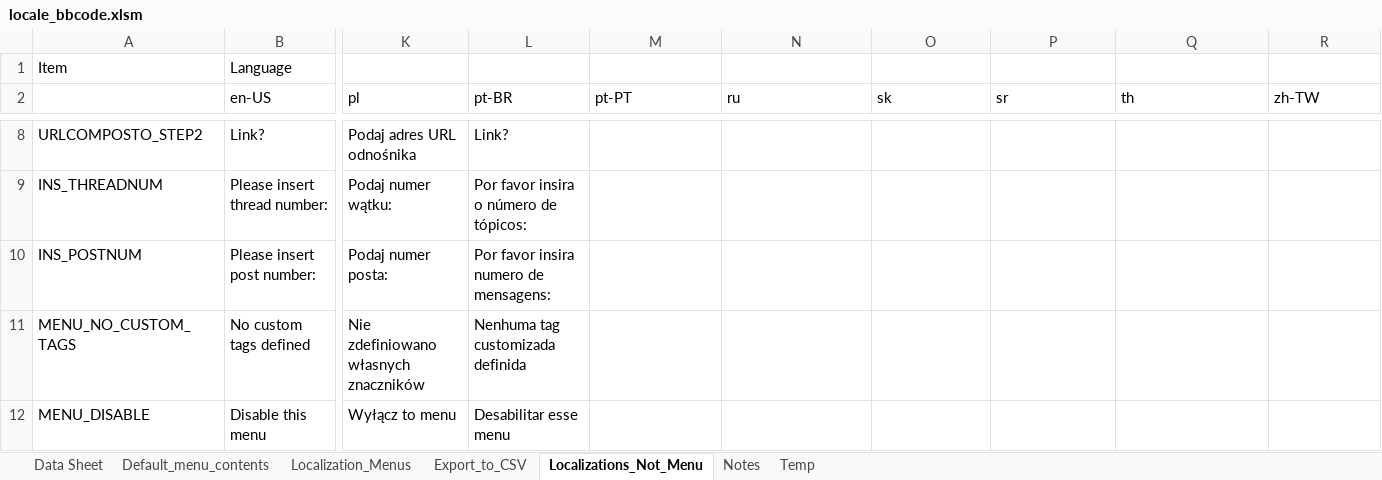
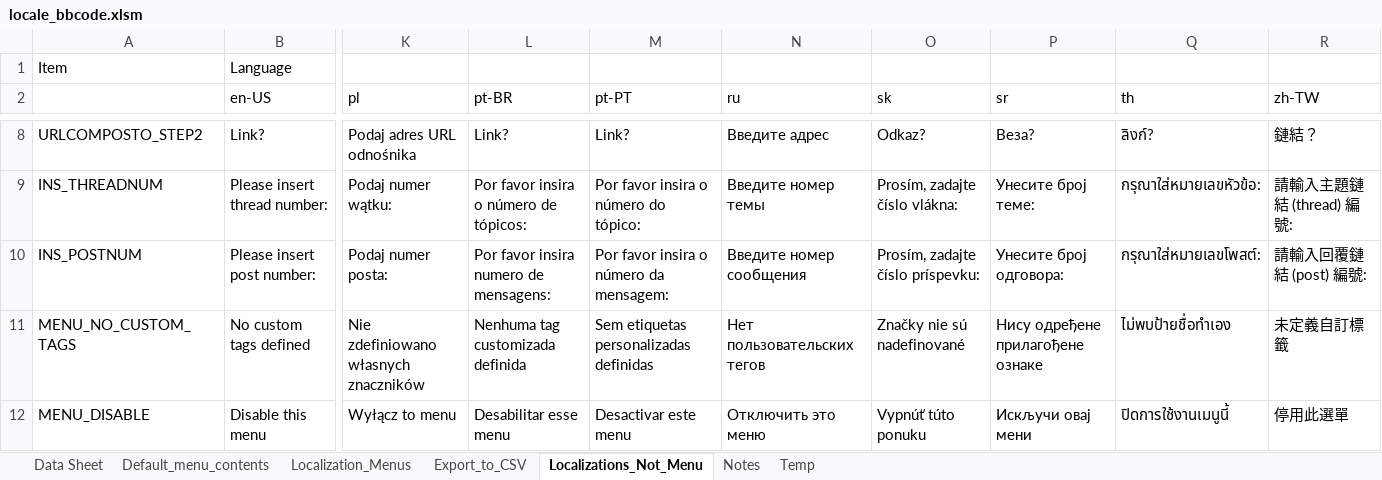
Before and after one commit to msaroff/bbCodeWebEx, an Excel workbook: locale_bbcode.xlsm, sheet Localizations_Not_Menu, drawn as a sheet; only a part is shown, gaps mark what is left out; values as stored, in another font and other column widths than the file's, no borders; the diff covers the shown part only; the diff names each change by its address in the sheet, - before the commit and + after, or states it on an @@ line.

Commit message:
First Pass at Localizations Done

```diff
--- a/locale_bbcode.xlsm (sheet Localizations_Not_Menu)
+++ b/locale_bbcode.xlsm (sheet Localizations_Not_Menu)
-M8 (pt-PT): (empty)
+M8 (pt-PT): Link?
-N8 (ru): (empty)
+N8 (ru): Введите адрес
-O8 (sk): (empty)
+O8 (sk): Odkaz?
-P8 (sr): (empty)
+P8 (sr): Веза?
-Q8 (th): (empty)
+Q8 (th): ลิงก์?
-R8 (zh-TW): (empty)
+R8 (zh-TW): 鏈結？
-M9 (pt-PT): (empty)
+M9 (pt-PT): Por favor insira o número do tópico:
-N9 (ru): (empty)
+N9 (ru): Введите номер темы
-O9 (sk): (empty)
+O9 (sk): Prosím, zadajte číslo vlákna:
-P9 (sr): (empty)
+P9 (sr): Унесите број теме:
-Q9 (th): (empty)
+Q9 (th): กรุณาใส่หมายเลขหัวข้อ:
-R9 (zh-TW): (empty)
+R9 (zh-TW): 請輸入主題鏈結 (thread) 編號:
-M10 (pt-PT): (empty)
+M10 (pt-PT): Por favor insira o número da mensagem:
-N10 (ru): (empty)
+N10 (ru): Введите номер сообщения
-O10 (sk): (empty)
+O10 (sk): Prosím, zadajte číslo príspevku:
-P10 (sr): (empty)
+P10 (sr): Унесите број одговора:
-Q10 (th): (empty)
+Q10 (th): กรุณาใส่หมายเลขโพสต์:
-R10 (zh-TW): (empty)
+R10 (zh-TW): 請輸入回覆鏈結 (post) 編號:
-M11 (pt-PT): (empty)
+M11 (pt-PT): Sem etiquetas personalizadas definidas
-N11 (ru): (empty)
+N11 (ru): Нет пользовательских тегов
-O11 (sk): (empty)
+O11 (sk): Značky nie sú nadefinované
-P11 (sr): (empty)
+P11 (sr): Нису одређене прилагођене ознаке
-Q11 (th): (empty)
+Q11 (th): ไม่พบป้ายชื่อทำเอง
-R11 (zh-TW): (empty)
+R11 (zh-TW): 未定義自訂標籤
-M12 (pt-PT): (empty)
+M12 (pt-PT): Desactivar este menu
-N12 (ru): (empty)
+N12 (ru): Отключить это меню
-O12 (sk): (empty)
+O12 (sk): Vypnúť túto ponuku
-P12 (sr): (empty)
+P12 (sr): Искључи овај мени
-Q12 (th): (empty)
+Q12 (th): ปิดการใช้งานเมนูนี้
-R12 (zh-TW): (empty)
+R12 (zh-TW): 停用此選單
```
Also changed, not shown: 1 removed row and 315 edited cells elsewhere in this sheet, sheet Export_to_CSV, 18 other files.
